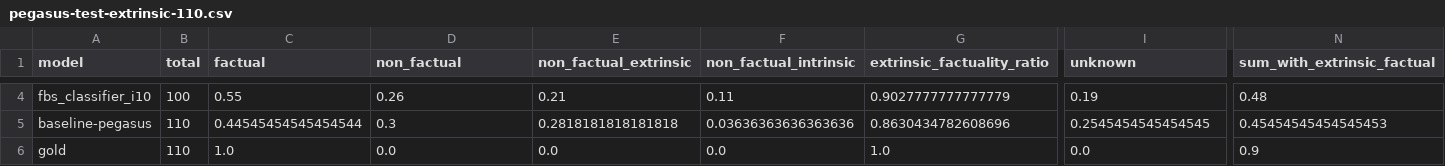
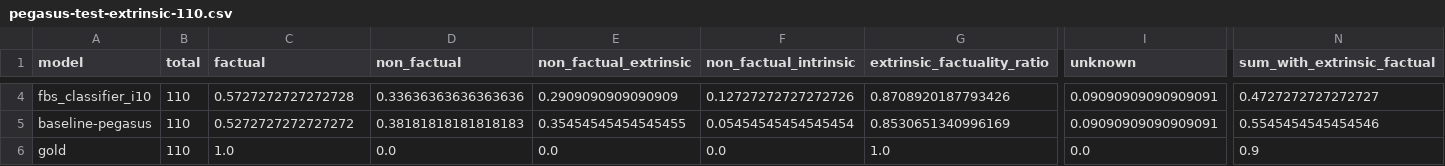
Before and after one commit to danton-nlp/GEF, a CSV file: results/evaluation/pegasus-test-extrinsic-110.csv, drawn as a sheet; only a part is shown, gaps mark what is left out; the diff covers the shown part only; the diff names each change by its address in the sheet, - before the commit and + after, or states it on an @@ line.

```diff
--- a/results/evaluation/pegasus-test-extrinsic-110.csv
+++ b/results/evaluation/pegasus-test-extrinsic-110.csv
-B4 (total): 100
+B4 (total): 110
-C4 (factual): 0.55
+C4 (factual): 0.5727272727272728
-D4 (non_factual): 0.26
+D4 (non_factual): 0.33636363636363636
-E4 (non_factual_extrinsic): 0.21
+E4 (non_factual_extrinsic): 0.2909090909090909
-F4 (non_factual_intrinsic): 0.11
+F4 (non_factual_intrinsic): 0.12727272727272726
-G4 (extrinsic_factuality_ratio): 0.9027777777777779
+G4 (extrinsic_factuality_ratio): 0.8708920187793426
-I4 (unknown): 0.19
+I4 (unknown): 0.09090909090909091
-N4 (sum_with_extrinsic_factual): 0.48
+N4 (sum_with_extrinsic_factual): 0.4727272727272727
-C5 (factual): 0.44545454545454544
+C5 (factual): 0.5272727272727272
-D5 (non_factual): 0.3
+D5 (non_factual): 0.38181818181818183
-E5 (non_factual_extrinsic): 0.2818181818181818
+E5 (non_factual_extrinsic): 0.35454545454545455
-F5 (non_factual_intrinsic): 0.03636363636363636
+F5 (non_factual_intrinsic): 0.05454545454545454
-G5 (extrinsic_factuality_ratio): 0.8630434782608696
+G5 (extrinsic_factuality_ratio): 0.8530651340996169
-I5 (unknown): 0.2545454545454545
+I5 (unknown): 0.09090909090909091
-N5 (sum_with_extrinsic_factual): 0.45454545454545453
+N5 (sum_with_extrinsic_factual): 0.5545454545454546
```
Also changed, not shown: 26 edited cells elsewhere in this file, results/evaluation/bart-test-extrinsic-110.csv, 5 other files.
